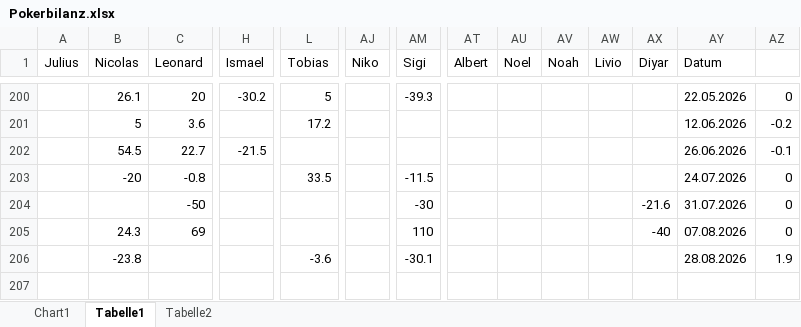
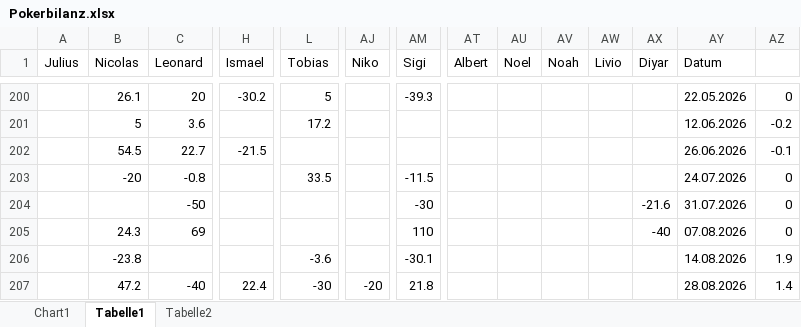
Before and after one commit to Dummisa/PokerDashboard, an Excel workbook: data/Pokerbilanz.xlsx, sheet Tabelle1, drawn as a sheet; only a part is shown, gaps mark what is left out; values as stored, in another font and other column widths than the file's, no borders; rows hold the shown columns only; the diff names each change by its address in the sheet, - before the commit and + after, or states it on an @@ line.

```diff
--- a/data/Pokerbilanz.xlsx (sheet Tabelle1)
+++ b/data/Pokerbilanz.xlsx (sheet Tabelle1)
-AY206 (Datum): 28.08.2026
+AY206 (Datum): 14.08.2026
+row 207:  | 47.2 | -40 | 22.4 | -30 | -20 | 21.8 |  |  |  |  |  | 28.08.2026 | 1.4
```
Also changed, not shown: 1 other file.
